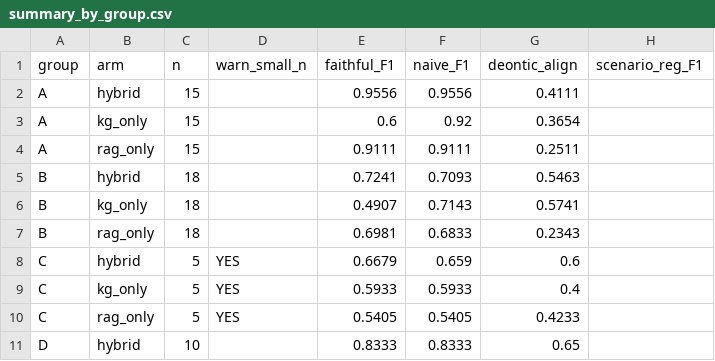
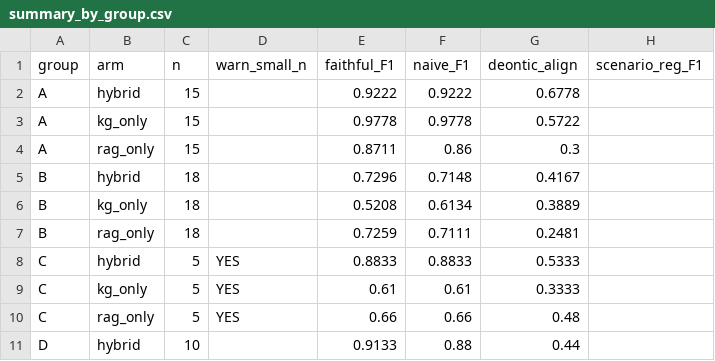
Before and after one commit to Gnyanikasula/KEP_FALL, a CSV file: Results/summary_by_group.csv, drawn as a sheet; only a part is shown; the diff covers the shown part only.

```diff
--- a/Results/summary_by_group.csv
+++ b/Results/summary_by_group.csv
@@ -1,11 +1,11 @@
 group,arm,n,warn_small_n,faithful_F1,naive_F1,deontic_align,scenario_reg_F1
-A,hybrid,15,,0.9556,0.9556,0.4111,
-A,kg_only,15,,0.6,0.92,0.3654,
-A,rag_only,15,,0.9111,0.9111,0.2511,
-B,hybrid,18,,0.7241,0.7093,0.5463,
-B,kg_only,18,,0.4907,0.7143,0.5741,
-B,rag_only,18,,0.6981,0.6833,0.2343,
-C,hybrid,5,YES,0.6679,0.659,0.6,
-C,kg_only,5,YES,0.5933,0.5933,0.4,
-C,rag_only,5,YES,0.5405,0.5405,0.4233,
-D,hybrid,10,,0.8333,0.8333,0.65,
+A,hybrid,15,,0.9222,0.9222,0.6778,
+A,kg_only,15,,0.9778,0.9778,0.5722,
+A,rag_only,15,,0.8711,0.86,0.3,
+B,hybrid,18,,0.7296,0.7148,0.4167,
+B,kg_only,18,,0.5208,0.6134,0.3889,
+B,rag_only,18,,0.7259,0.7111,0.2481,
+C,hybrid,5,YES,0.8833,0.8833,0.5333,
+C,kg_only,5,YES,0.61,0.61,0.3333,
+C,rag_only,5,YES,0.66,0.66,0.48,
+D,hybrid,10,,0.9133,0.88,0.44,
```
Also changed, not shown: 25 edited cells elsewhere in this file, Results/bootstrap_cis.csv, Results/per_question.csv, 9 other files.
